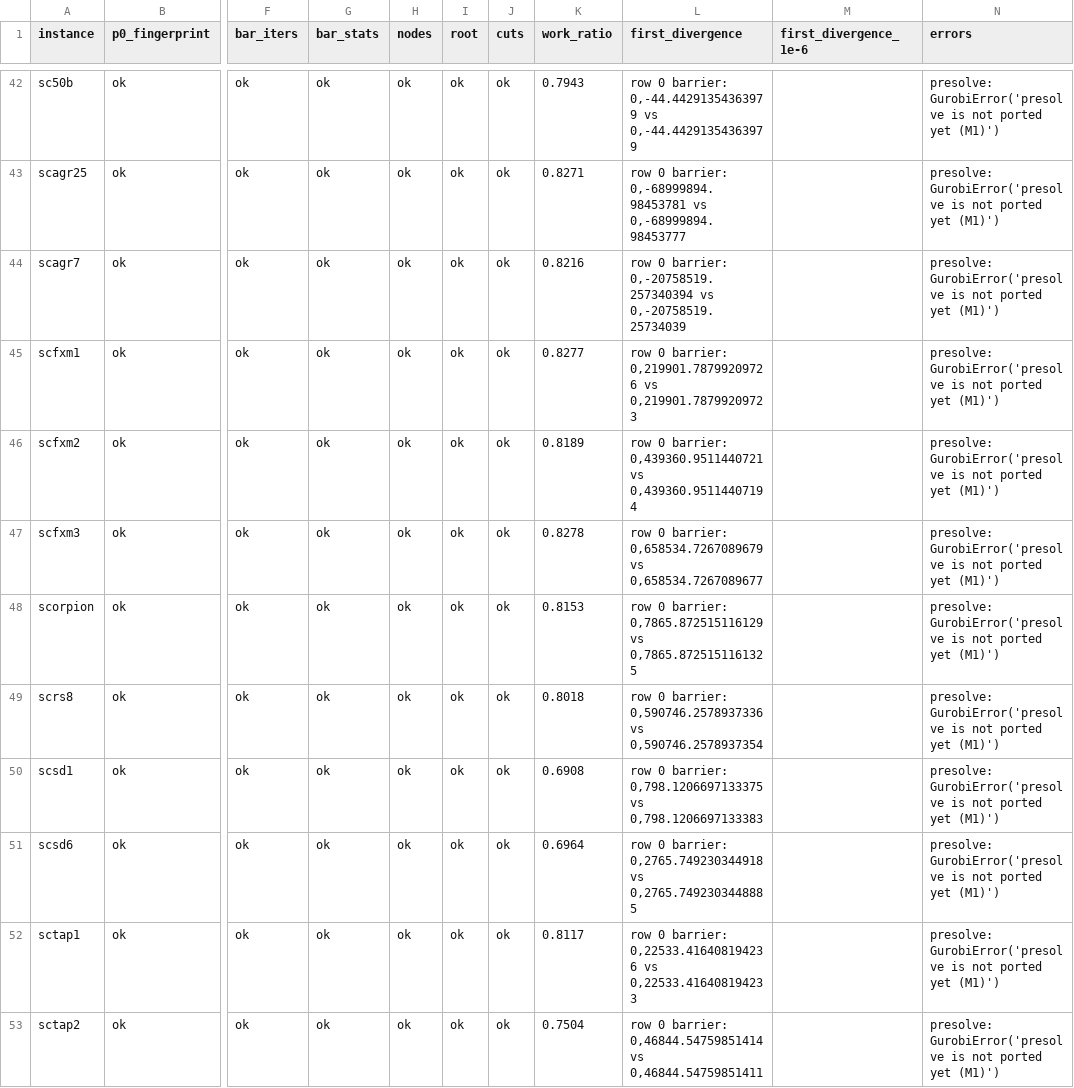
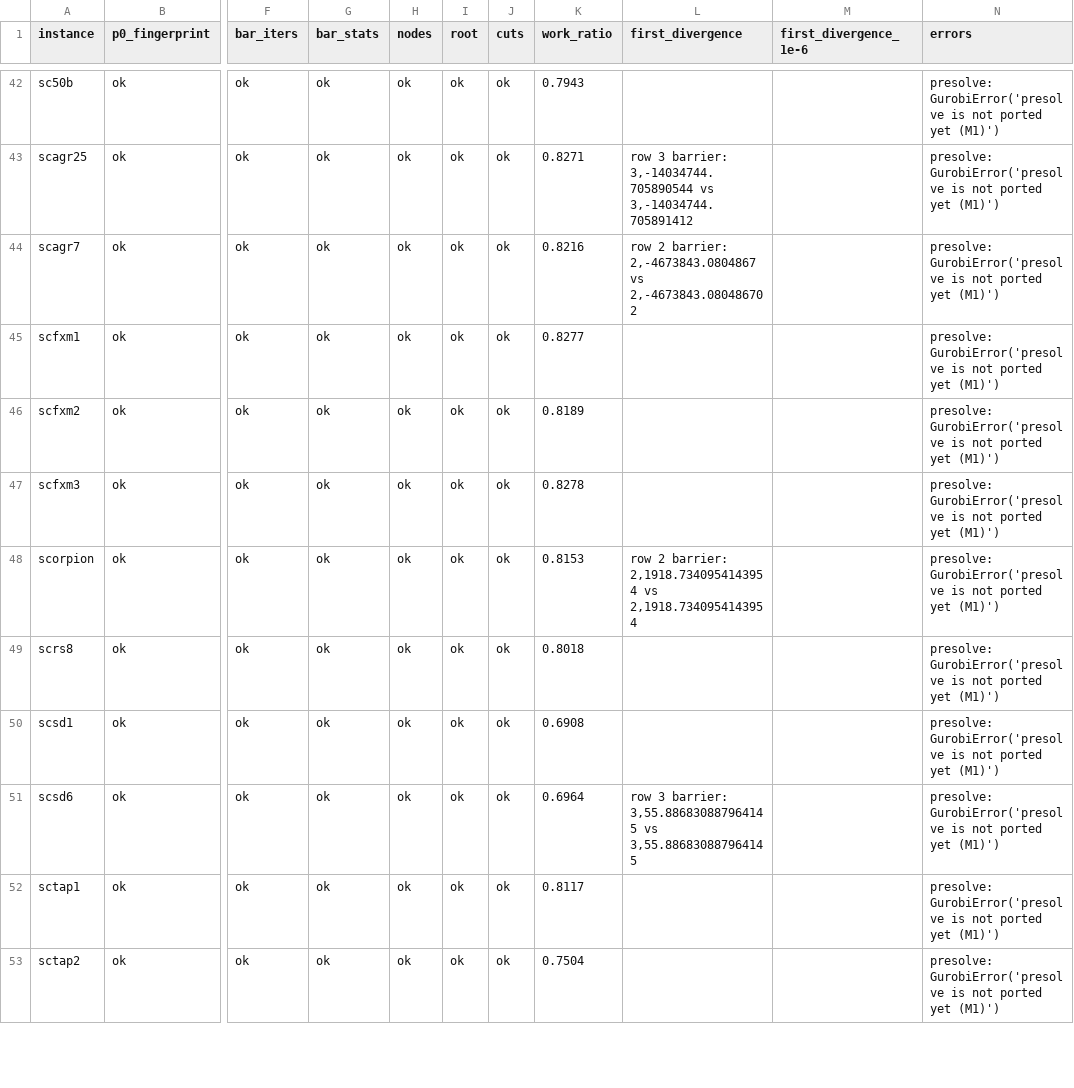
Before and after one commit to kjh278231/kerobi, a CSV file: bench/parity_bar.csv, drawn as a sheet; only a part is shown, gaps mark what is left out; the diff covers the shown part only; the diff names each change by its address in the sheet, - before the commit and + after, or states it on an @@ line.

```diff
--- a/bench/parity_bar.csv
+++ b/bench/parity_bar.csv
-L42 (first_divergence): row 0 barrier: 0,-44.44291354363979 vs 0,-44.44291354363979
+L42 (first_divergence): (empty)
-L43 (first_divergence): row 0 barrier: 0,-68999894.98453781 vs 0,-68999894.98453777
+L43 (first_divergence): row 3 barrier: 3,-14034744.705890544 vs 3,-14034744.705891412
-L44 (first_divergence): row 0 barrier: 0,-20758519.257340394 vs 0,-20758519.25734039
+L44 (first_divergence): row 2 barrier: 2,-4673843.0804867 vs 2,-4673843.080486702
-L45 (first_divergence): row 0 barrier: 0,219901.78799209726 vs 0,219901.78799209723
+L45 (first_divergence): (empty)
-L46 (first_divergence): row 0 barrier: 0,439360.9511440721 vs 0,439360.95114407194
+L46 (first_divergence): (empty)
-L47 (first_divergence): row 0 barrier: 0,658534.7267089679 vs 0,658534.7267089677
+L47 (first_divergence): (empty)
-L48 (first_divergence): row 0 barrier: 0,7865.872515116129 vs 0,7865.8725151161325
+L48 (first_divergence): row 2 barrier: 2,1918.7340954143954 vs 2,1918.7340954143954
-L49 (first_divergence): row 0 barrier: 0,590746.2578937336 vs 0,590746.2578937354
+L49 (first_divergence): (empty)
-L50 (first_divergence): row 0 barrier: 0,798.1206697133375 vs 0,798.1206697133383
+L50 (first_divergence): (empty)
-L51 (first_divergence): row 0 barrier: 0,2765.749230344918 vs 0,2765.7492303448885
+L51 (first_divergence): row 3 barrier: 3,55.886830887964145 vs 3,55.886830887964145
-L52 (first_divergence): row 0 barrier: 0,22533.416408194236 vs 0,22533.416408194233
+L52 (first_divergence): (empty)
-L53 (first_divergence): row 0 barrier: 0,46844.54759851414 vs 0,46844.54759851411
+L53 (first_divergence): (empty)
```
Also changed, not shown: 76 edited cells elsewhere in this file, 8 other files.
